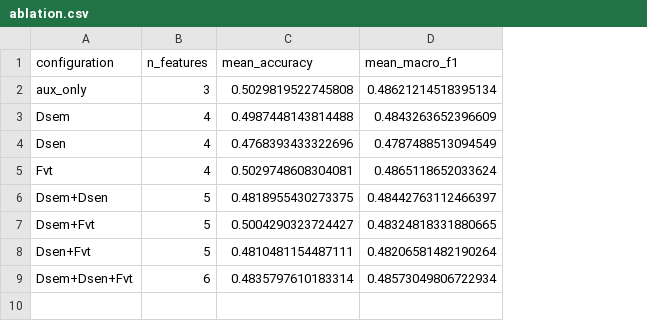
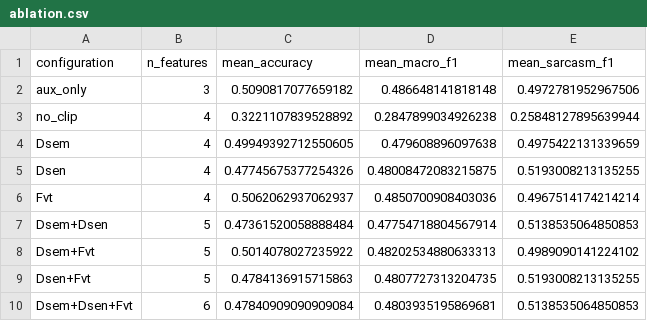
Before and after one commit to sajadgnf/FA-GDCNet, a CSV file: reports/ablation.csv, drawn as a sheet; addresses are those after the commit; the diff names each change by its address in the sheet, - before the commit and + after, or states it on an @@ line.

Commit message:
Enhance the relabeling process by introducing blind review functionality, allowing annotators to review labels without seeing current tags. Update README to reflect new command options for relabeling and inter-annotator agreement (IAA) processes. Improve dataset handling by adding support for exporting overlap IDs and refining the IAA report generation. Adjust metrics reporting to include sarcasm-specific evaluations and clarify the labeling workflow. Refactor related scripts for better modularity and maintainability.

```diff
--- a/reports/ablation.csv
+++ b/reports/ablation.csv
+column E (mean_sarcasm_f1), row 2: 0.4972781952967506; rows 4-10: 0.4975422131339659 | 0.5193008213135255 | 0.4967514174214214 | 0.5138535064850853 | 0.4989090141224102 | 0.5193008213135255 | 0.5138535064850853
-C2 (mean_accuracy): 0.5029819522745808
+C2 (mean_accuracy): 0.5090817077659182
-D2 (mean_macro_f1): 0.48621214518395134
+D2 (mean_macro_f1): 0.486648141818148
+row 3: no_clip | 4 | 0.3221107839528892 | 0.2847899034926238 | 0.25848127895639944
-C4 (mean_accuracy): 0.4987448143814488
+C4 (mean_accuracy): 0.49949392712550605
-D4 (mean_macro_f1): 0.4843263652396609
+D4 (mean_macro_f1): 0.479608896097638
-C5 (mean_accuracy): 0.4768393433322696
+C5 (mean_accuracy): 0.47745675377254326
-D5 (mean_macro_f1): 0.4787488513094549
+D5 (mean_macro_f1): 0.48008472083215875
-C6 (mean_accuracy): 0.5029748608304081
+C6 (mean_accuracy): 0.5062062937062937
-D6 (mean_macro_f1): 0.4865118652033624
+D6 (mean_macro_f1): 0.4850700908403036
-C7 (mean_accuracy): 0.4818955430273375
+C7 (mean_accuracy): 0.47361520058888484
-D7 (mean_macro_f1): 0.48442763112466397
+D7 (mean_macro_f1): 0.47754718804567914
-C8 (mean_accuracy): 0.5004290323724427
+C8 (mean_accuracy): 0.5014078027235922
-D8 (mean_macro_f1): 0.48324818331880665
+D8 (mean_macro_f1): 0.48202534880633313
-C9 (mean_accuracy): 0.4810481154487111
+C9 (mean_accuracy): 0.4784136915715863
-D9 (mean_macro_f1): 0.48206581482190264
+D9 (mean_macro_f1): 0.4807727313204735
-C10 (mean_accuracy): 0.4835797610183314
+C10 (mean_accuracy): 0.47840909090909084
-D10 (mean_macro_f1): 0.48573049806722934
+D10 (mean_macro_f1): 0.4803935195869681
```
Also changed, not shown: reports/baseline.csv, reports/metrics.csv, 30 other files.
